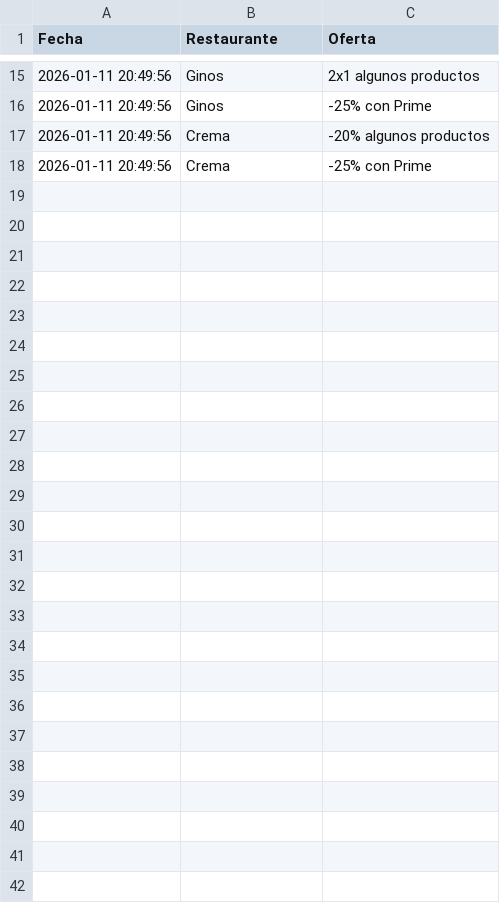
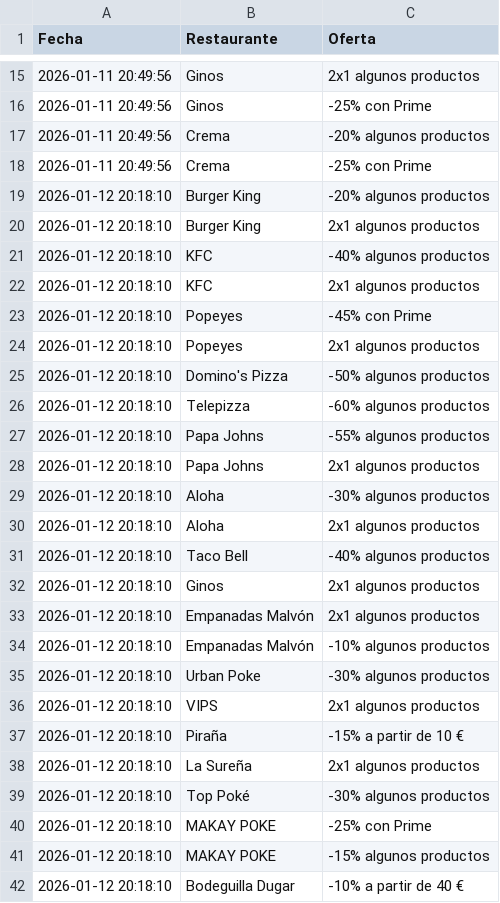
Before and after one commit to adripalenzuela/glovo-scraper, a CSV file: historial_ofertas.csv, drawn as a sheet; only a part is shown, gaps mark what is left out; the diff names each change by its address in the sheet, - before the commit and + after, or states it on an @@ line.

Commit message:
Actualización diaria de ofertas

```diff
--- a/historial_ofertas.csv
+++ b/historial_ofertas.csv
+row 19: 2026-01-12 20:18:10 | Burger King | -20% algunos productos
+row 20: 2026-01-12 20:18:10 | Burger King | 2x1 algunos productos
+row 21: 2026-01-12 20:18:10 | KFC | -40% algunos productos
+row 22: 2026-01-12 20:18:10 | KFC | 2x1 algunos productos
+row 23: 2026-01-12 20:18:10 | Popeyes | -45% con Prime
+row 24: 2026-01-12 20:18:10 | Popeyes | 2x1 algunos productos
+row 25: 2026-01-12 20:18:10 | Domino's Pizza | -50% algunos productos
+row 26: 2026-01-12 20:18:10 | Telepizza | -60% algunos productos
+row 27: 2026-01-12 20:18:10 | Papa Johns | -55% algunos productos
+row 28: 2026-01-12 20:18:10 | Papa Johns | 2x1 algunos productos
+row 29: 2026-01-12 20:18:10 | Aloha | -30% algunos productos
+row 30: 2026-01-12 20:18:10 | Aloha | 2x1 algunos productos
+row 31: 2026-01-12 20:18:10 | Taco Bell | -40% algunos productos
+row 32: 2026-01-12 20:18:10 | Ginos | 2x1 algunos productos
+row 33: 2026-01-12 20:18:10 | Empanadas Malvón | 2x1 algunos productos
+row 34: 2026-01-12 20:18:10 | Empanadas Malvón | -10% algunos productos
+row 35: 2026-01-12 20:18:10 | Urban Poke | -30% algunos productos
+row 36: 2026-01-12 20:18:10 | VIPS | 2x1 algunos productos
+row 37: 2026-01-12 20:18:10 | Piraña | -15% a partir de 10 €
+row 38: 2026-01-12 20:18:10 | La Sureña | 2x1 algunos productos
+row 39: 2026-01-12 20:18:10 | Top Poké | -30% algunos productos
+row 40: 2026-01-12 20:18:10 | MAKAY POKE | -25% con Prime
+row 41: 2026-01-12 20:18:10 | MAKAY POKE | -15% algunos productos
+row 42: 2026-01-12 20:18:10 | Bodeguilla Dugar | -10% a partir de 40 €
```
